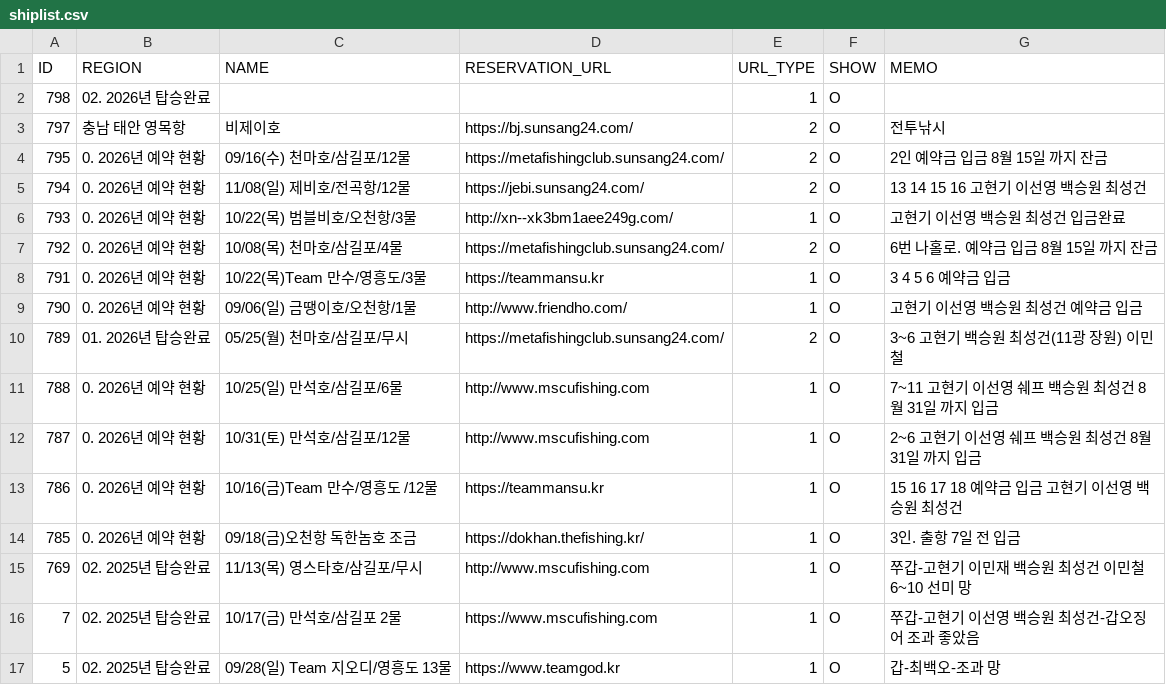
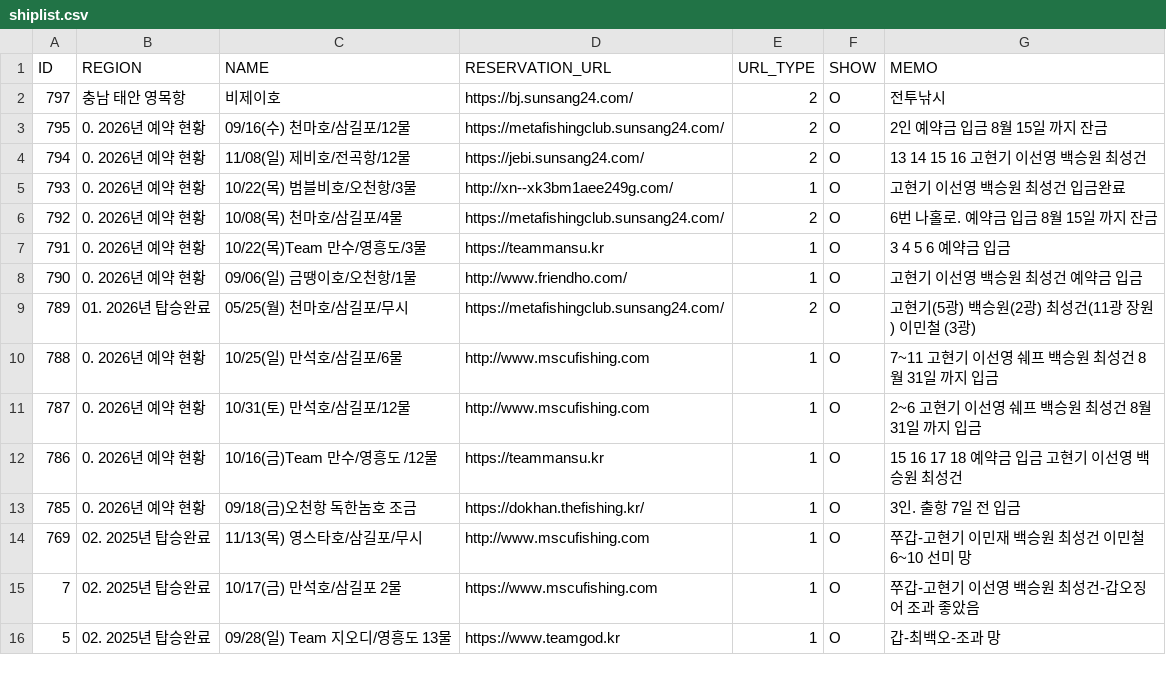
Before and after one commit to seong-geon-choi/ship, a CSV file: shiplist.csv, drawn as a sheet; only a part is shown.

Commit message:
배 목록 업데이트

```diff
--- a/shiplist.csv
+++ b/shiplist.csv
@@ -1,3 +1,2 @@
 ID,REGION,NAME,RESERVATION_URL,URL_TYPE,SHOW,MEMO
-798,02. 2026년 탑승완료,,,1,O,
 797,충남 태안 영목항,비제이호,https://bj.sunsang24.com/,2,O,전투낚시
@@ -9,3 +8,3 @@ ID,REGION,NAME,RESERVATION_URL,URL_TYPE,SHOW,MEMO
 790,0. 2026년 예약 현황,09/06(일) 금땡이호/오천항/1물,http://www.friendho.com/,1,O,고현기 이선영 백승원 최성건 예약금 입금
-789,01. 2026년 탑승완료,05/25(월) 천마호/삼길포/무시,https://metafishingclub.sunsang24.com/,2,O,3~6 고현기 백승원 최성건(11광 장원) 이민철
+789,01. 2026년 탑승완료,05/25(월) 천마호/삼길포/무시,https://metafishingclub.sunsang24.com/,2,O,고현기(5광) 백승원(2광) 최성건(11광 장원) 이민철 (3광)
 788,0. 2026년 예약 현황,10/25(일) 만석호/삼길포/6물,http://www.mscufishing.com,1,O,7~11 고현기 이선영 쉐프 백승원 최성건 8월 31일 까지 입금
```
